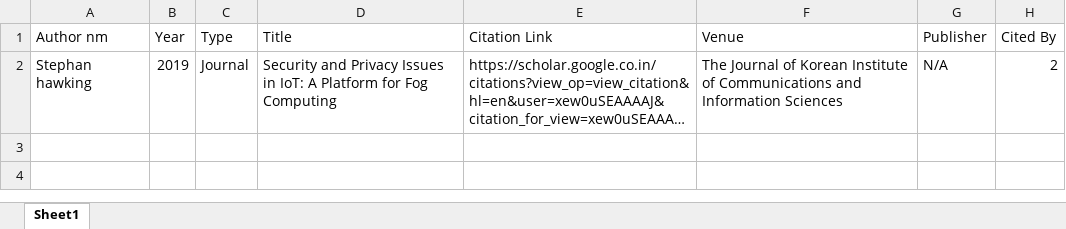
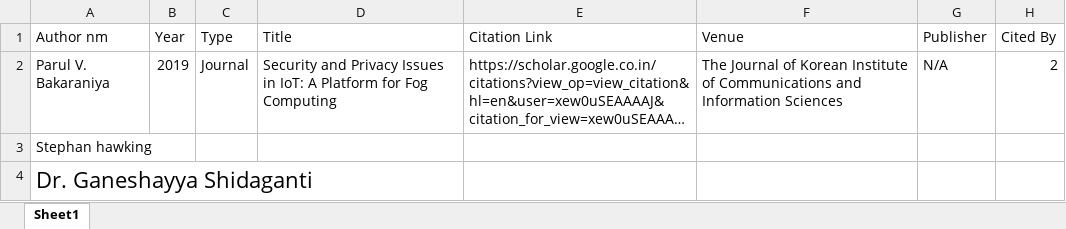
Before and after one commit to Colluded-Projects/pub_collectors, an Excel workbook: pub.xlsx, sheet Sheet1, drawn as a sheet; long unchanged cells end in …; values as stored, in another font and other column widths than the file's, no borders; the diff names each change by its address in the sheet, - before the commit and + after, or states it on an @@ line.

```diff
--- a/pub.xlsx (sheet Sheet1)
+++ b/pub.xlsx (sheet Sheet1)
-A2 (Author nm): Stephan hawking
+A2 (Author nm): Parul V. Bakaraniya
+row 3: Stephan hawking
+row 4: Dr. Ganeshayya Shidaganti
```
Also changed, not shown: 5 other files.
